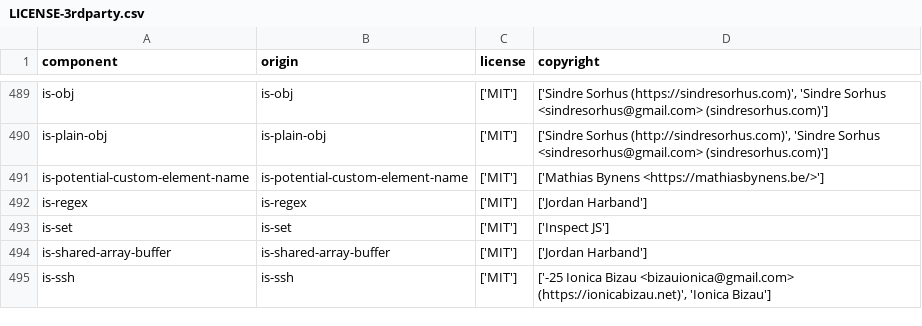
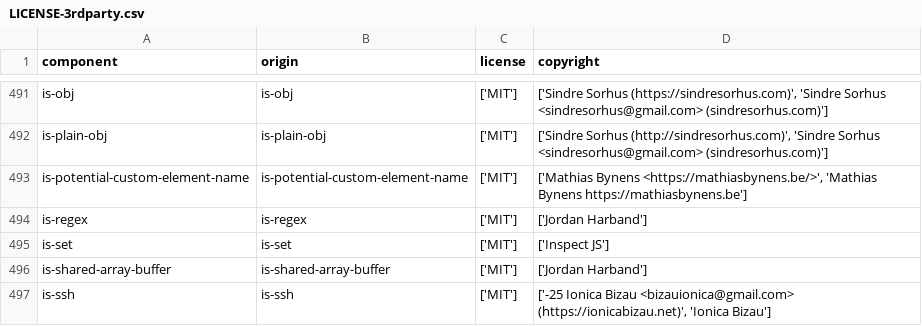
Before and after one commit to DataDog/openfeature-js-client, a CSV file: LICENSE-3rdparty.csv, drawn as a sheet; only a part is shown, gaps mark what is left out; the diff covers the shown part only.

```diff
--- a/LICENSE-3rdparty.csv
+++ b/LICENSE-3rdparty.csv
@@ -490,3 +492,3 @@
 "is-plain-obj","is-plain-obj","['MIT']","['Sindre Sorhus (http://sindresorhus.com)', 'Sindre Sorhus <sindresorhus@gmail.com> (sindresorhus.com)']"
-"is-potential-custom-element-name","is-potential-custom-element-name","['MIT']","['Mathias Bynens <https://mathiasbynens.be/>']"
+"is-potential-custom-element-name","is-potential-custom-element-name","['MIT']","['Mathias Bynens <https://mathiasbynens.be/>', 'Mathias Bynens https://mathiasbynens.be']"
 "is-regex","is-regex","['MIT']","['Jordan Harband']"
```
Also changed, not shown: 2 added rows and 30 edited cells elsewhere in this file.
